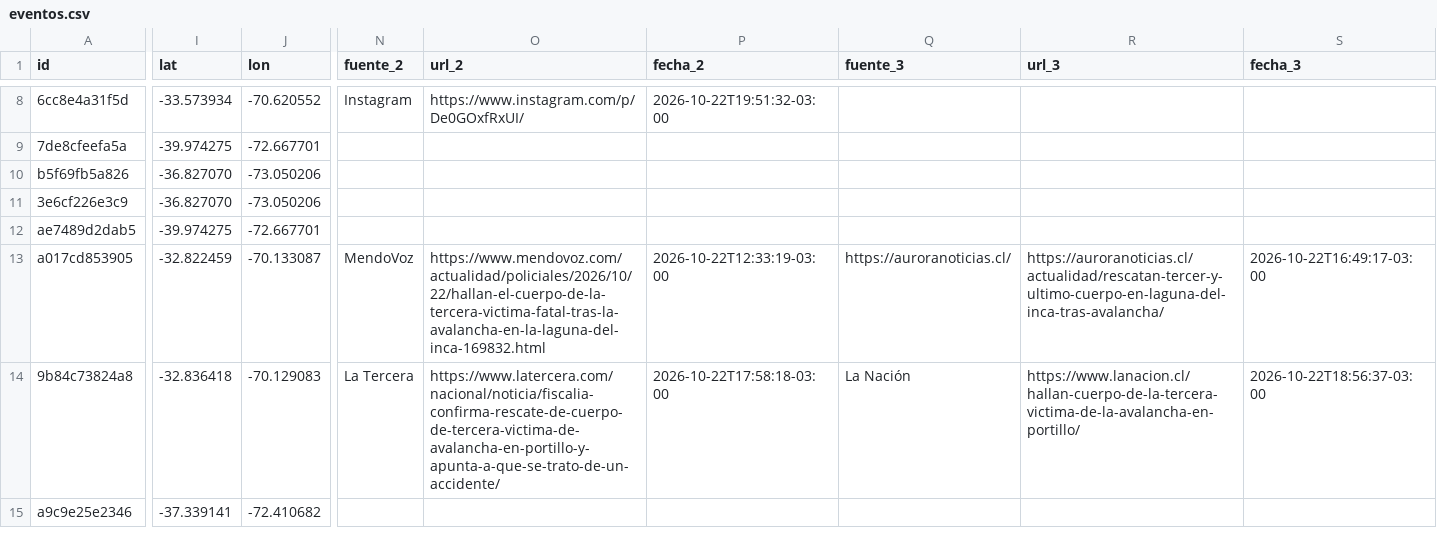
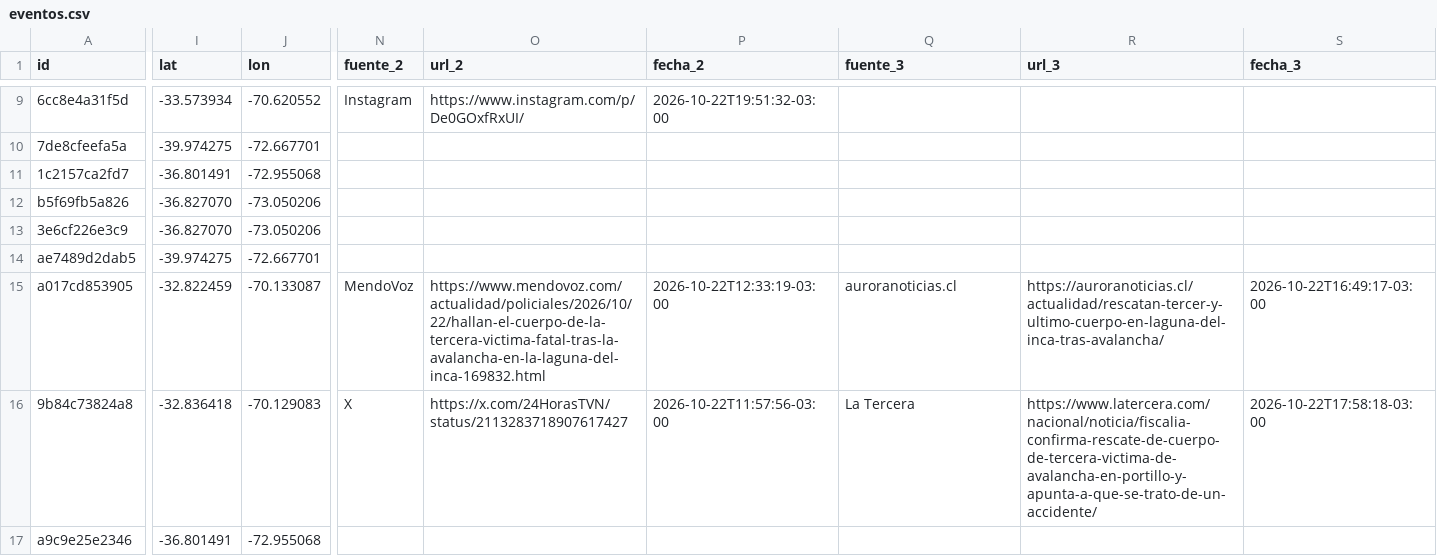
Before and after one commit to jalvarezamadogeologo/buscador-remociones, a CSV file: data/eventos.csv, drawn as a sheet; only a part is shown, gaps mark what is left out; addresses are those after the commit; rows hold the shown columns only; the diff covers the shown part only; the diff names each change by its address in the sheet, - before the commit and + after, or states it on an @@ line.

```diff
--- a/data/eventos.csv
+++ b/data/eventos.csv
+row 11: 1c2157ca2fd7 | -36.801491 | -72.955068
-Q15 (fuente_3): https://auroranoticias.cl/
+Q15 (fuente_3): auroranoticias.cl
-N16 (fuente_2): La Tercera
+N16 (fuente_2): X
-O16 (url_2): https://www.latercera.com/nacional/noticia/fiscalia-confirma-rescate-de-cuerpo-de-tercera-victima-de-avalancha-en-portillo-y-apunta-a-que-se-trato-de-un-accidente/
+O16 (url_2): https://x.com/24HorasTVN/status/2113283718907617427
-P16 (fecha_2): 2026-10-22T17:58:18-03:00
+P16 (fecha_2): 2026-10-22T11:57:56-03:00
-Q16 (fuente_3): La Nación
+Q16 (fuente_3): La Tercera
-R16 (url_3): https://www.lanacion.cl/hallan-cuerpo-de-la-tercera-victima-de-la-avalancha-en-portillo/
+R16 (url_3): https://www.latercera.com/nacional/noticia/fiscalia-confirma-rescate-de-cuerpo-de-tercera-victima-de-avalancha-en-portillo-y-apunta-a-que-se-trato-de-un-accidente/
-S16 (fecha_3): 2026-10-22T18:56:37-03:00
+S16 (fecha_3): 2026-10-22T17:58:18-03:00
-I17 (lat): -37.339141
+I17 (lat): -36.801491
-J17 (lon): -72.410682
+J17 (lon): -72.955068
```
Also changed, not shown: 1 added row and 30 edited cells elsewhere in this file, docs/eventos.csv, 24 other files.
